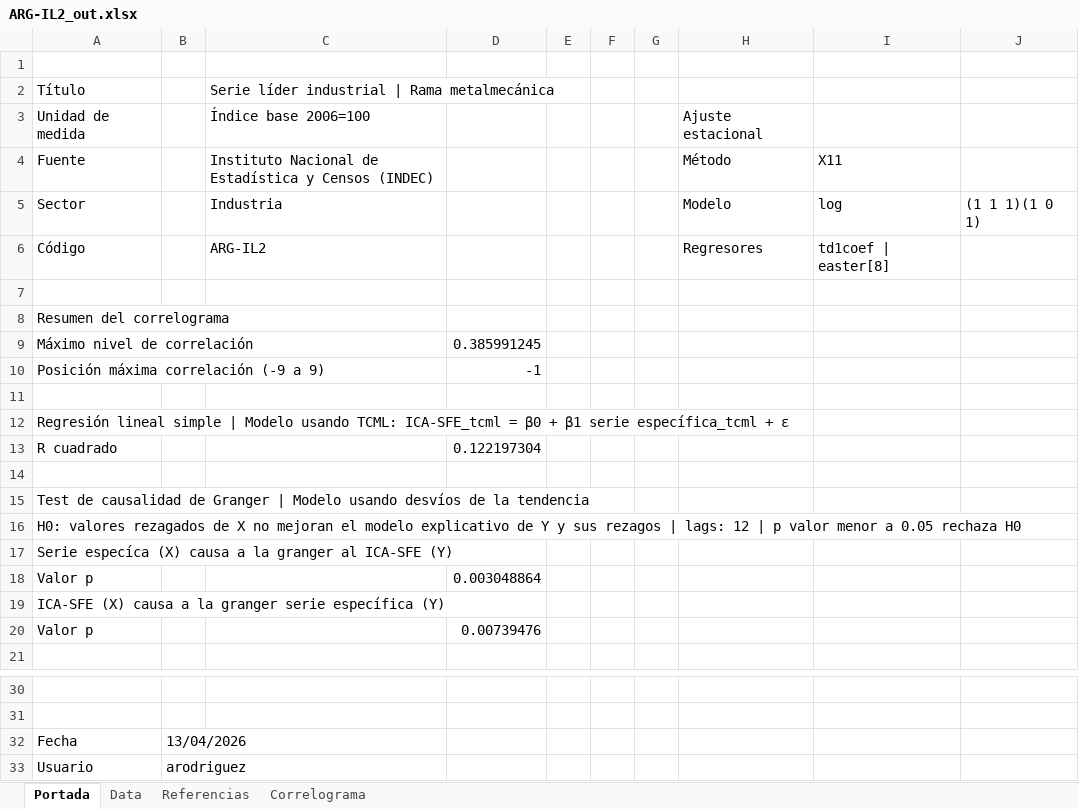
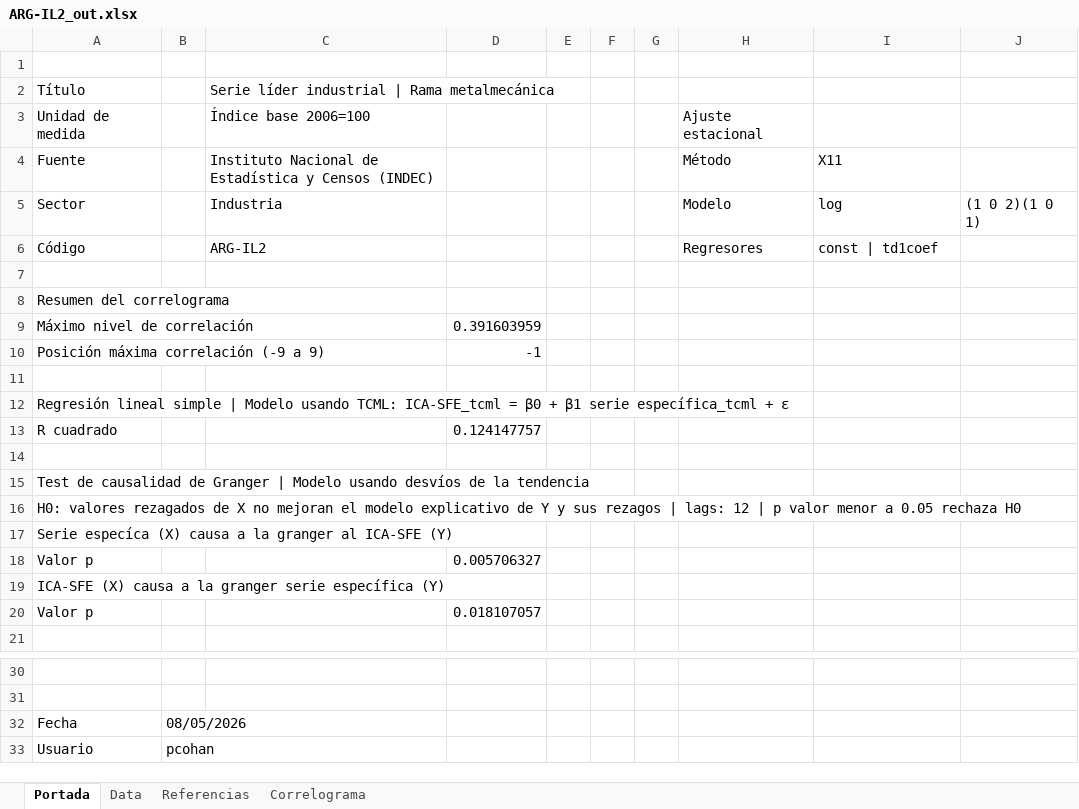
Before and after one commit to CES-BCSF/CicSFE_GitHub, an Excel workbook: indicadores/ARG-IL2_out.xlsx, sheet Portada, drawn as a sheet; only a part is shown, gaps mark what is left out; values as stored, in another font and other column widths than the file's, no borders; the diff names each change by its address in the sheet, - before the commit and + after, or states it on an @@ line.

```diff
--- a/indicadores/ARG-IL2_out.xlsx (sheet Portada)
+++ b/indicadores/ARG-IL2_out.xlsx (sheet Portada)
-J5: (1 1 1)(1 0 1)
+J5: (1 0 2)(1 0 1)
-I6: td1coef | easter[8]
+I6: const | td1coef
-D9: 0.385991245
+D9: 0.391603959
-D13: 0.122197304
+D13: 0.124147757
-D18: 0.003048864
+D18: 0.005706327
-D20: 0.00739476
+D20: 0.018107057
-B32: 13/04/2026
+B32: 08/05/2026
-B33: arodriguez
+B33: pcohan
```
Also changed, not shown: sheet Data, sheet Correlograma, 2 other files.
